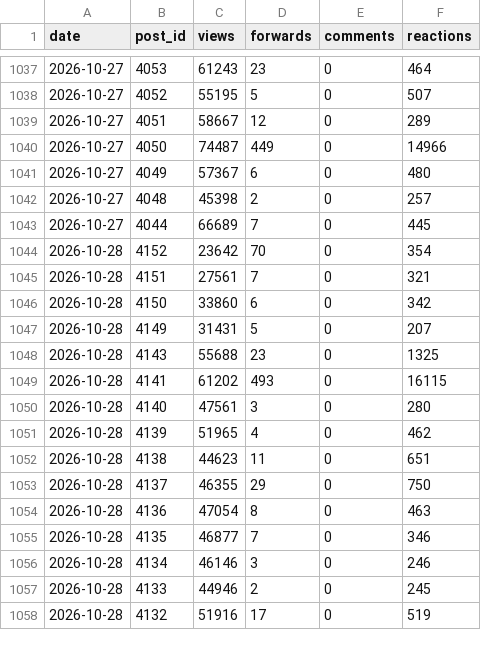
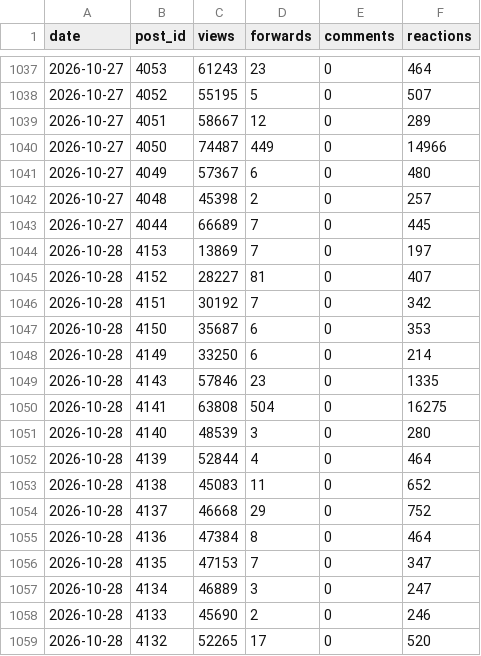
Before and after one commit to LizaMem/mts-tg-stats, a CSV file: docs/history.csv, drawn as a sheet; only a part is shown, gaps mark what is left out; the diff covers the shown part only.

```diff
--- a/docs/history.csv
+++ b/docs/history.csv
@@ -1043,16 +1043,17 @@ date,post_id,views,forwards,comments,reactions
 2026-10-27,4044,66689,7,0,445
-2026-10-28,4152,23642,70,0,354
-2026-10-28,4151,27561,7,0,321
-2026-10-28,4150,33860,6,0,342
-2026-10-28,4149,31431,5,0,207
-2026-10-28,4143,55688,23,0,1325
-2026-10-28,4141,61202,493,0,16115
-2026-10-28,4140,47561,3,0,280
-2026-10-28,4139,51965,4,0,462
-2026-10-28,4138,44623,11,0,651
-2026-10-28,4137,46355,29,0,750
-2026-10-28,4136,47054,8,0,463
-2026-10-28,4135,46877,7,0,346
-2026-10-28,4134,46146,3,0,246
-2026-10-28,4133,44946,2,0,245
-2026-10-28,4132,51916,17,0,519
+2026-10-28,4153,13869,7,0,197
+2026-10-28,4152,28227,81,0,407
+2026-10-28,4151,30192,7,0,342
+2026-10-28,4150,35687,6,0,353
+2026-10-28,4149,33250,6,0,214
+2026-10-28,4143,57846,23,0,1335
+2026-10-28,4141,63808,504,0,16275
+2026-10-28,4140,48539,3,0,280
+2026-10-28,4139,52844,4,0,464
+2026-10-28,4138,45083,11,0,652
+2026-10-28,4137,46668,29,0,752
+2026-10-28,4136,47384,8,0,464
+2026-10-28,4135,47153,7,0,347
+2026-10-28,4134,46889,3,0,247
+2026-10-28,4133,45690,2,0,246
+2026-10-28,4132,52265,17,0,520
```
Also changed, not shown: 62 edited cells elsewhere in this file, docs/posts.csv, docs/subscribers.csv, 1 other file.
